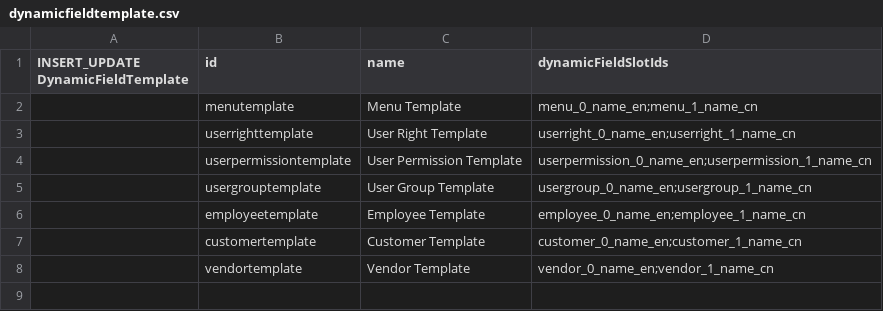
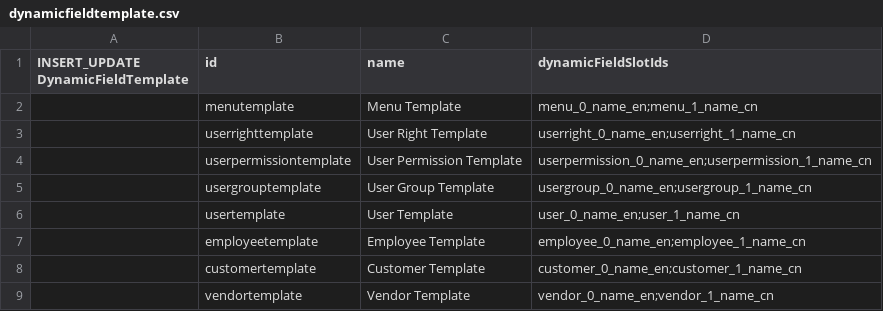
Before and after one commit to williamtanws/beanframework, a CSV file: bin/modules/core/src/main/resources/import/dynamicfieldtemplate.csv, drawn as a sheet; the diff names each change by its address in the sheet, - before the commit and + after, or states it on an @@ line.

```diff
--- a/bin/modules/core/src/main/resources/import/dynamicfieldtemplate.csv
+++ b/bin/modules/core/src/main/resources/import/dynamicfieldtemplate.csv
+row 6:  | usertemplate | User Template | user_0_name_en;user_1_name_cn
```
Also changed, not shown: bin/modules/core/src/main/resources/import/configuration.csv, bin/modules/core/src/main/resources/import/menu.csv, 37 other files.
